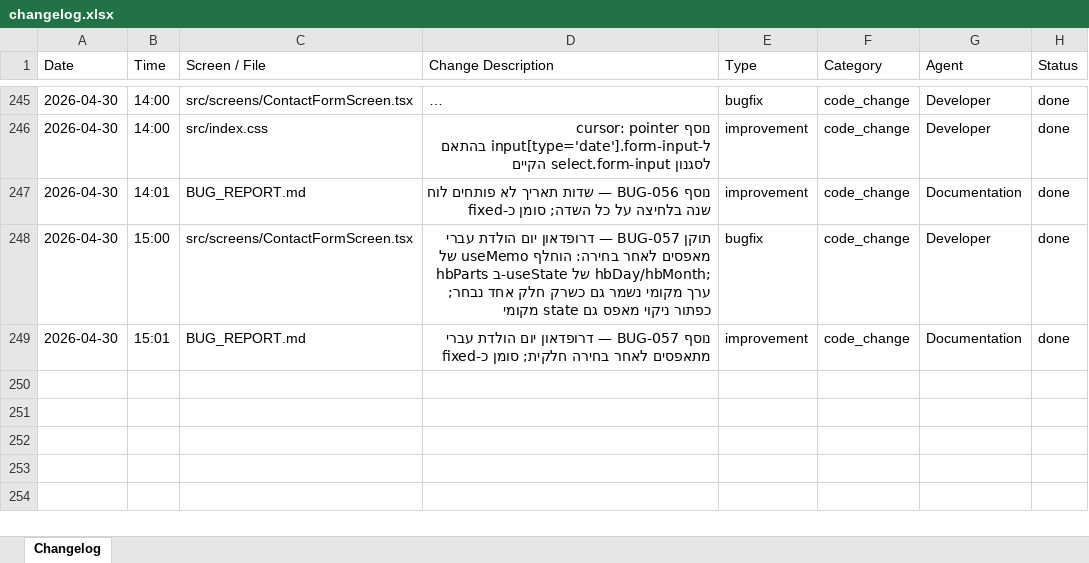
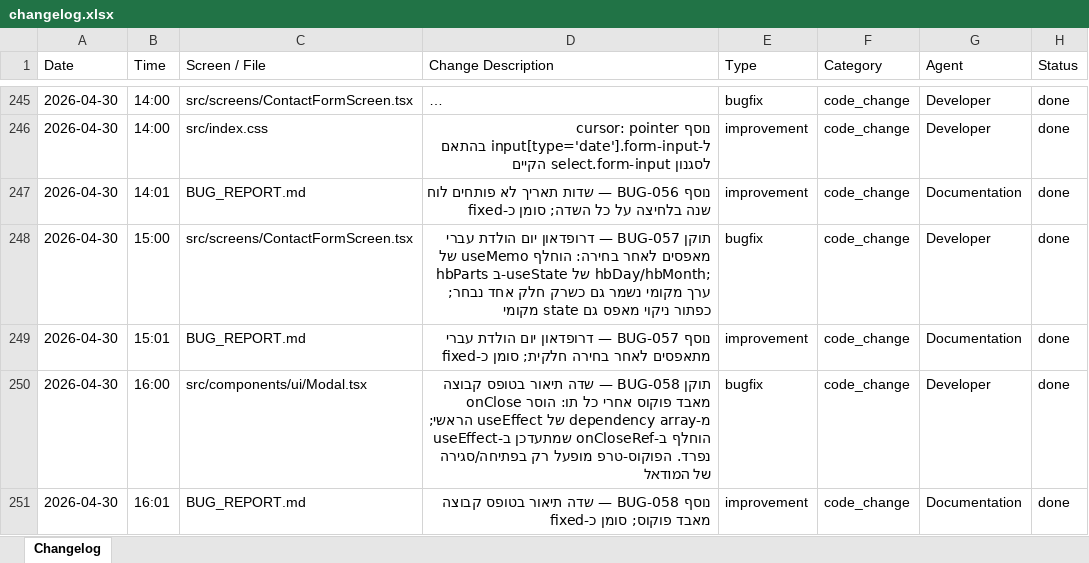
Before and after one commit to GuyIts29/nevermiss, an Excel workbook: changelog.xlsx, sheet Changelog, drawn as a sheet; only a part is shown, gaps mark what is left out; long unchanged cells end in …; values as stored, in another font and other column widths than the file's, no borders; the diff names each change by its address in the sheet, - before the commit and + after, or states it on an @@ line.

```diff
--- a/changelog.xlsx (sheet Changelog)
+++ b/changelog.xlsx (sheet Changelog)
+row 250: 2026-04-30 | 16:00 | src/components/ui/Modal.tsx | תוקן BUG-058 — שדה תיאור בטופס קבוצה מאבד פוקוס אחרי כל תו: הוסר onClose מ-dependency array של useEffect הראשי; הוחלף ב-onCloseRef שמתעדכן ב-useEffect נפרד. הפוקוס-טרפ מופעל רק בפתיחה/סגירה של המודאל | bugfix | code_change | Developer | done
+row 251: 2026-04-30 | 16:01 | BUG_REPORT.md | נוסף BUG-058 — שדה תיאור בטופס קבוצה מאבד פוקוס; סומן כ-fixed | improvement | code_change | Documentation | done
```
Also changed, not shown: 3 other files.
